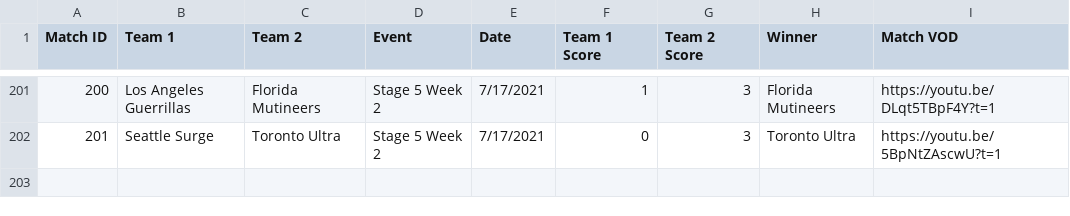
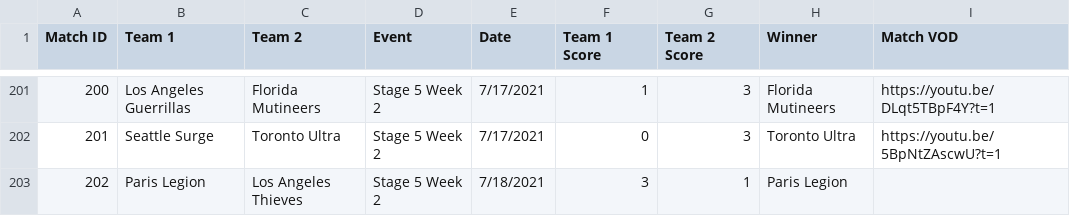
Before and after one commit to cford23/cod-stats-tool, a CSV file: data/matches.csv, drawn as a sheet; only a part is shown, gaps mark what is left out; the diff names each change by its address in the sheet, - before the commit and + after, or states it on an @@ line.

```diff
--- a/data/matches.csv
+++ b/data/matches.csv
+row 203: 202 | Paris Legion | Los Angeles Thieves | Stage 5 Week 2 | 7/18/2021 | 3 | 1 | Paris Legion
```
Also changed, not shown: data/maps.csv, data/players.csv.
